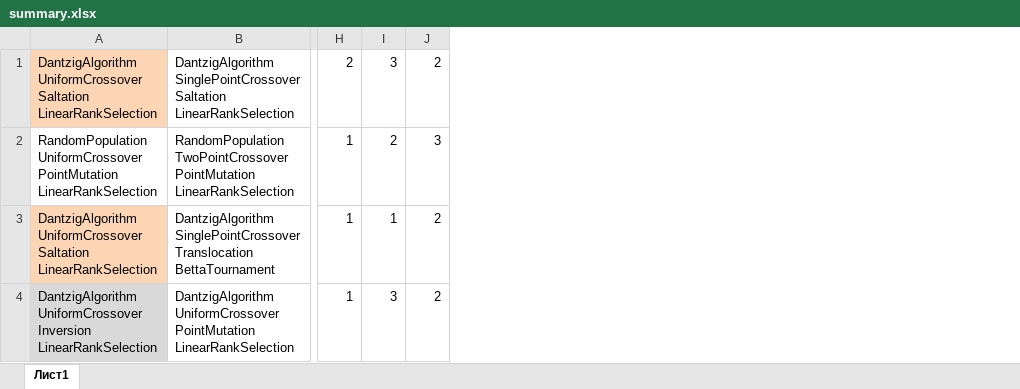
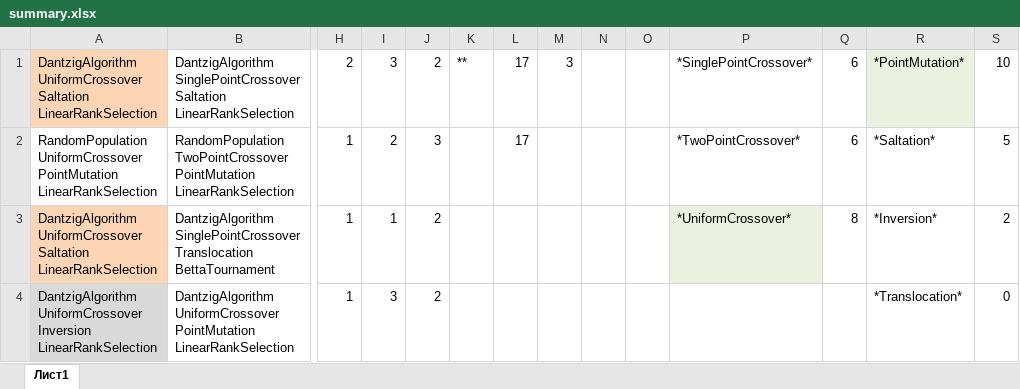
Before and after one commit to ElizJogar/Knapsack-Problems, an Excel workbook: example/cc_reports_UKP_21.05.2018-3.8.18.985/summary.xlsx, sheet Лист1, drawn as a sheet; only a part is shown, gaps mark what is left out; values as stored, in another font and other column widths than the file's, no borders; the diff names each change by its address in the sheet, - before the commit and + after, or states it on an @@ line.

Commit message:
Updated CC report results. Updated GAOperators factory

```diff
--- a/example/cc_reports_UKP_21.05.2018-3.8.18.985/summary.xlsx (sheet Лист1)
+++ b/example/cc_reports_UKP_21.05.2018-3.8.18.985/summary.xlsx (sheet Лист1)
+column K, row 1: **
+column L, rows 1-2: 17 | 17
+column M, row 1: 3
+column N, empty
+column O, empty
+column P, rows 1-3: *SinglePointCrossover* | *TwoPointCrossover* | *UniformCrossover*
+column Q, rows 1-3: 6 | 6 | 8
+column R, rows 1-4: *PointMutation* | *Saltation* | *Inversion* | *Translocation*
+column S, rows 1-4: 10 | 5 | 2 | 0
```
Also changed, not shown: example/cc_reports_UKP_21.05.2018-3.8.18.985/strongly_correled_summary.xlsx, example/cc_reports_UKP_21.05.2018-3.8.18.985/subset_summ_summary.xlsx, 41 other files.
